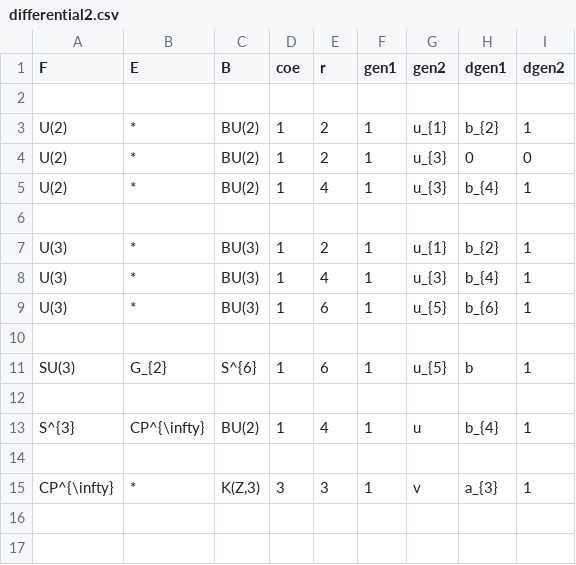
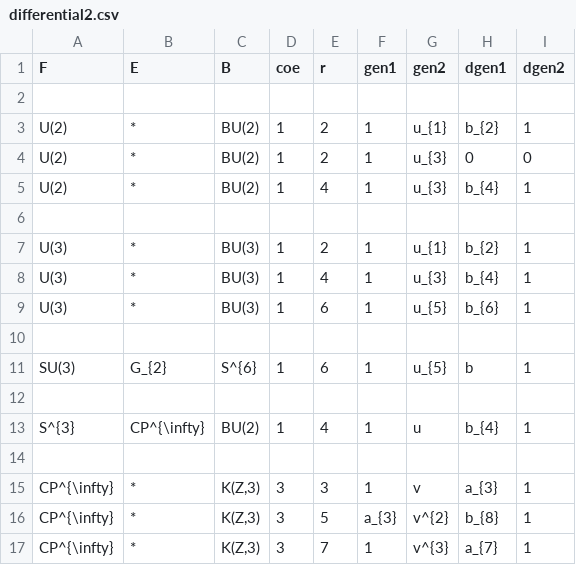
Before and after one commit to akebono03/Serre-Spectral-Sequence, a CSV file: differential2.csv, drawn as a sheet.

```diff
--- a/differential2.csv
+++ b/differential2.csv
@@ -15 +15,3 @@ S^{3},CP^{\infty},BU(2),1,4,1,u,b_{4},1
 CP^{\infty},*,"K(Z,3)",3,3,1,v,a_{3},1
+CP^{\infty},*,"K(Z,3)",3,5,a_{3},v^{2},b_{8},1
+CP^{\infty},*,"K(Z,3)",3,7,1,v^{3},a_{7},1
```
Also changed, not shown: 2 other files.
